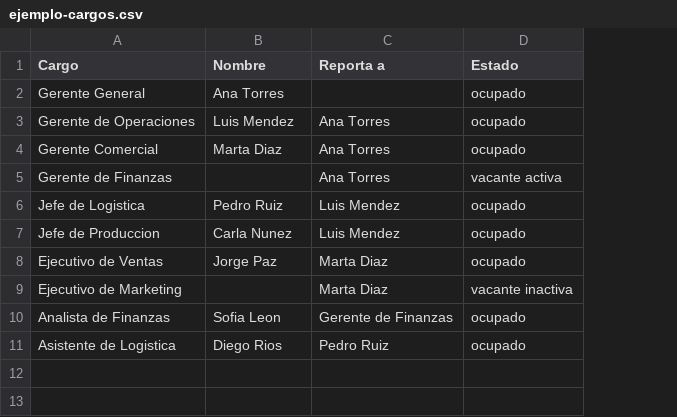
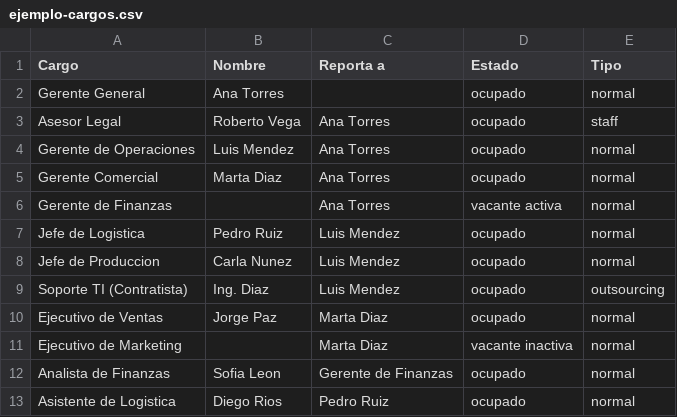
Before and after one commit to eusebiadv3-netizen/APP-PRD, a CSV file: sample-data/ejemplo-cargos.csv, drawn as a sheet; addresses are those after the commit; the diff names each change by its address in the sheet, - before the commit and + after, or states it on an @@ line.

```diff
--- a/sample-data/ejemplo-cargos.csv
+++ b/sample-data/ejemplo-cargos.csv
+column E (Tipo), row 2: normal; rows 4-8: all normal; rows 10-13: all normal
+row 3: Asesor Legal | Roberto Vega | Ana Torres | ocupado | staff
+row 9: Soporte TI (Contratista) | Ing. Diaz | Luis Mendez | ocupado | outsourcing
```
Also changed, not shown: 10 other files.
